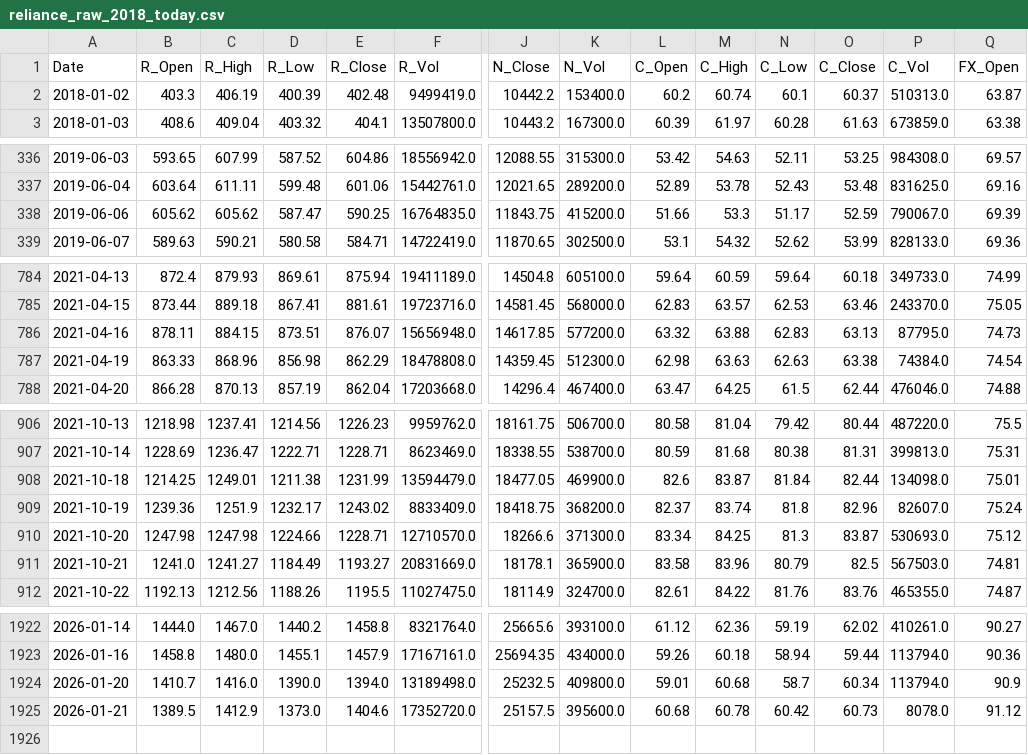
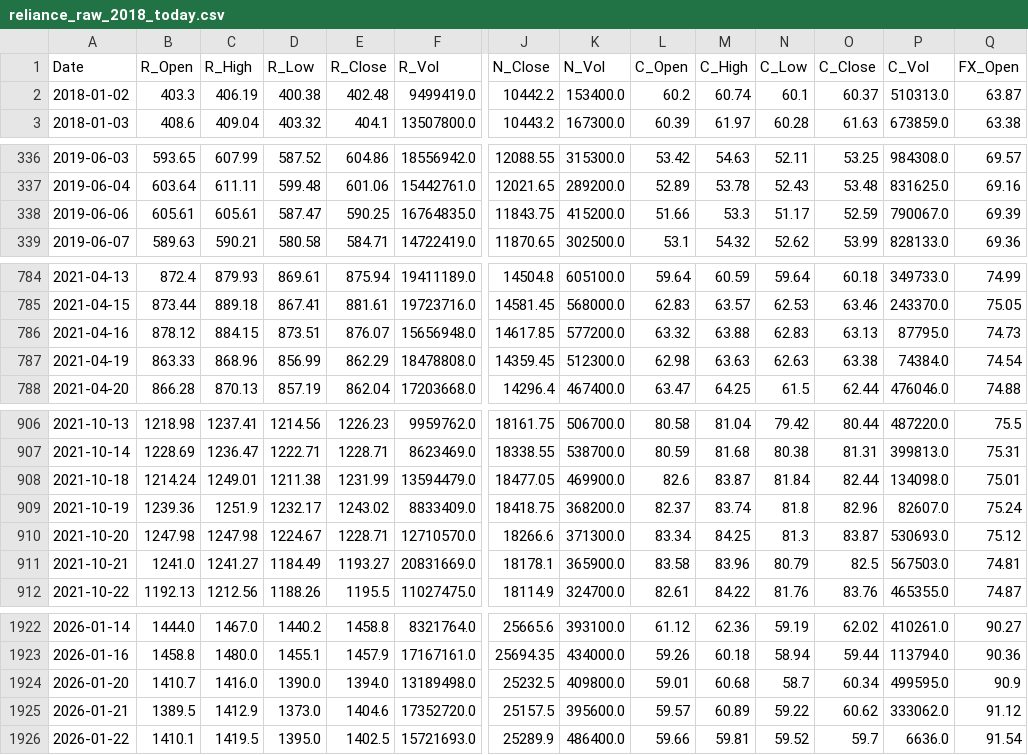
Before and after one commit to AJ-F98/Reliance-Stock-Predictor-v2, a CSV file: reliance_raw_2018_today.csv, drawn as a sheet; only a part is shown, gaps mark what is left out; rows hold the shown columns only; the diff covers the shown part only; the diff names each change by its address in the sheet, - before the commit and + after, or states it on an @@ line.

```diff
--- a/reliance_raw_2018_today.csv
+++ b/reliance_raw_2018_today.csv
-D2 (R_Low): 400.39
+D2 (R_Low): 400.38
-B338 (R_Open): 605.62
+B338 (R_Open): 605.61
-C338 (R_High): 605.62
+C338 (R_High): 605.61
-B786 (R_Open): 878.11
+B786 (R_Open): 878.12
-D787 (R_Low): 856.98
+D787 (R_Low): 856.99
-B908 (R_Open): 1214.25
+B908 (R_Open): 1214.24
-D910 (R_Low): 1224.66
+D910 (R_Low): 1224.67
-P1924 (C_Vol): 113794.0
+P1924 (C_Vol): 499595.0
-L1925 (C_Open): 60.68
+L1925 (C_Open): 59.57
-M1925 (C_High): 60.78
+M1925 (C_High): 60.89
-N1925 (C_Low): 60.42
+N1925 (C_Low): 59.22
-O1925 (C_Close): 60.73
+O1925 (C_Close): 60.62
-P1925 (C_Vol): 8078.0
+P1925 (C_Vol): 333062.0
+row 1926: 2026-01-22 | 1410.1 | 1419.5 | 1395.0 | 1402.5 | 15721693.0 | 25289.9 | 486400.0 | 59.66 | 59.81 | 59.52 | 59.7 | 6636.0 | 91.54
```
Also changed, not shown: 19 edited cells elsewhere in this file, 4 other files.
